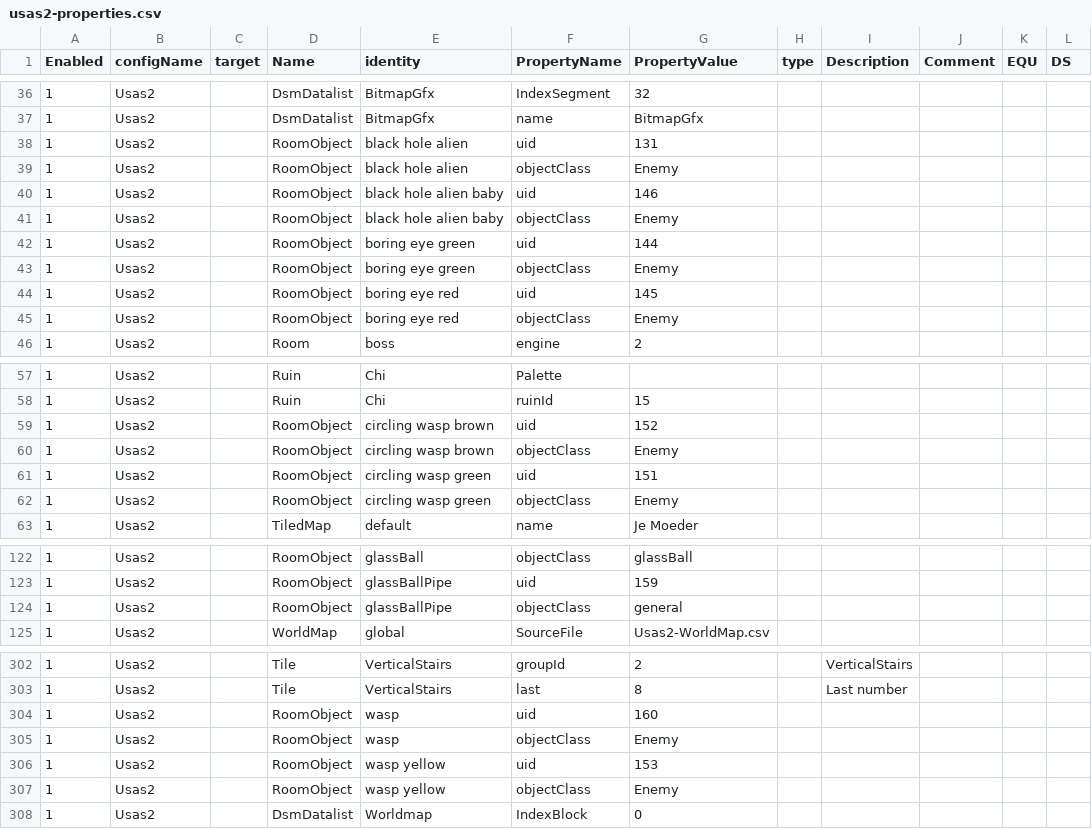
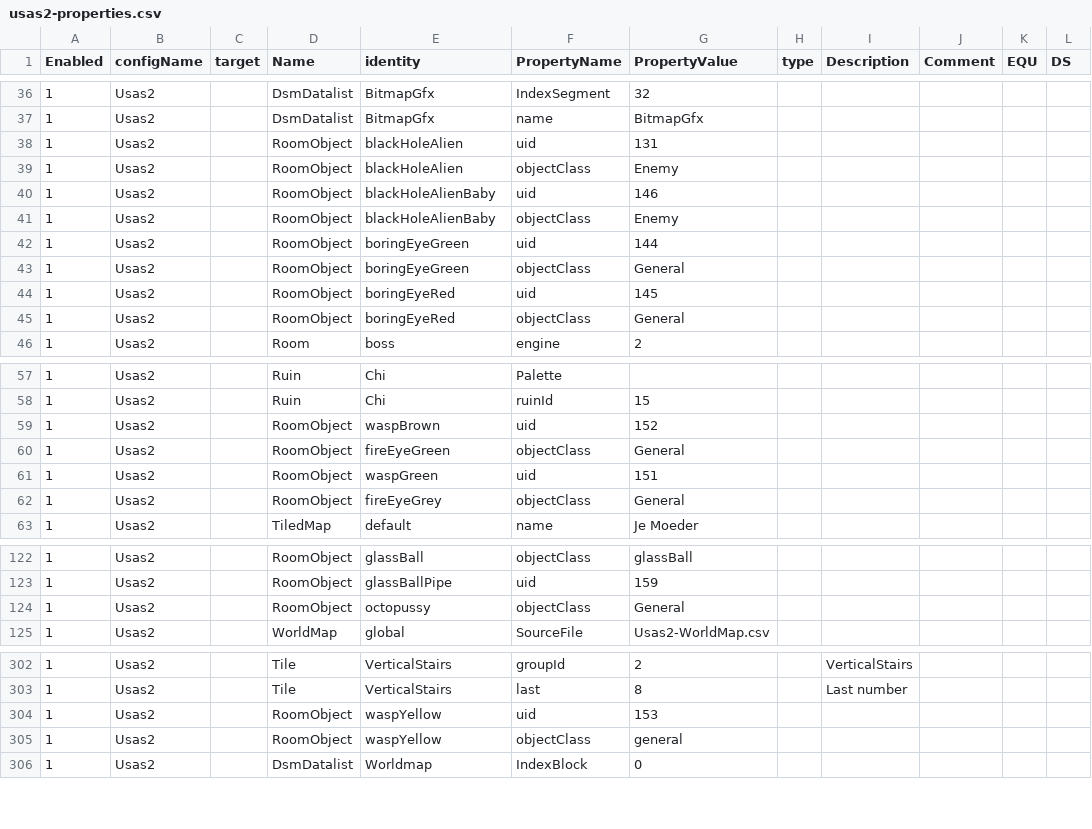
Before and after one commit to BartNorakomi/Usas2, a CSV file: usas2-properties.csv, drawn as a sheet; only a part is shown, gaps mark what is left out; the diff covers the shown part only.

```diff
--- a/usas2-properties.csv
+++ b/usas2-properties.csv
@@ -37,10 +37,10 @@ Enabled	configName	target	Name	identity	PropertyName	PropertyValue	type	Descript
 1	Usas2		DsmDatalist	BitmapGfx	name	BitmapGfx					
-1	Usas2		RoomObject	black hole alien	uid	131					
-1	Usas2		RoomObject	black hole alien	objectClass	Enemy					
-1	Usas2		RoomObject	black hole alien baby	uid	146					
-1	Usas2		RoomObject	black hole alien baby	objectClass	Enemy					
-1	Usas2		RoomObject	boring eye green	uid	144					
-1	Usas2		RoomObject	boring eye green	objectClass	Enemy					
-1	Usas2		RoomObject	boring eye red	uid	145					
-1	Usas2		RoomObject	boring eye red	objectClass	Enemy					
+1	Usas2		RoomObject	blackHoleAlien	uid	131					
+1	Usas2		RoomObject	blackHoleAlien	objectClass	Enemy					
+1	Usas2		RoomObject	blackHoleAlienBaby	uid	146					
+1	Usas2		RoomObject	blackHoleAlienBaby	objectClass	Enemy					
+1	Usas2		RoomObject	boringEyeGreen	uid	144					
+1	Usas2		RoomObject	boringEyeGreen	objectClass	General					
+1	Usas2		RoomObject	boringEyeRed	uid	145					
+1	Usas2		RoomObject	boringEyeRed	objectClass	General					
 1	Usas2		Room	boss	engine	2					
@@ -58,6 +58,6 @@ Enabled	configName	target	Name	identity	PropertyName	PropertyValue	type	Descript
 1	Usas2		Ruin	Chi	ruinId	15					
-1	Usas2		RoomObject	circling wasp brown	uid	152					
-1	Usas2		RoomObject	circling wasp brown	objectClass	Enemy					
-1	Usas2		RoomObject	circling wasp green	uid	151					
-1	Usas2		RoomObject	circling wasp green	objectClass	Enemy					
+1	Usas2		RoomObject	waspBrown	uid	152					
+1	Usas2		RoomObject	fireEyeGreen	objectClass	General					
+1	Usas2		RoomObject	waspGreen	uid	151					
+1	Usas2		RoomObject	fireEyeGrey	objectClass	General					
 1	Usas2		TiledMap	default	name	Je Moeder					
@@ -123,3 +123,3 @@ Enabled	configName	target	Name	identity	PropertyName	PropertyValue	type	Descript
 1	Usas2		RoomObject	glassBallPipe	uid	159					
-1	Usas2		RoomObject	glassBallPipe	objectClass	general					
+1	Usas2		RoomObject	octopussy	objectClass	General					
 1	Usas2		WorldMap	global	SourceFile	Usas2-WorldMap.csv					
@@ -303,6 +303,4 @@ Enabled	configName	target	Name	identity	PropertyName	PropertyValue	type	Descript
 1	Usas2		Tile	VerticalStairs	last	8		Last number			
-1	Usas2		RoomObject	wasp	uid	160					
-1	Usas2		RoomObject	wasp	objectClass	Enemy					
-1	Usas2		RoomObject	wasp yellow	uid	153					
-1	Usas2		RoomObject	wasp yellow	objectClass	Enemy					
+1	Usas2		RoomObject	waspYellow	uid	153					
+1	Usas2		RoomObject	waspYellow	objectClass	general					
 1	Usas2		DsmDatalist	Worldmap	IndexBlock	0					
```
Also changed, not shown: 27 edited cells elsewhere in this file, 10 other files.
